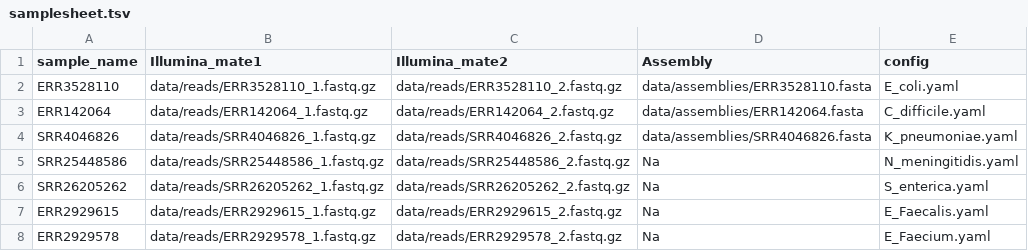
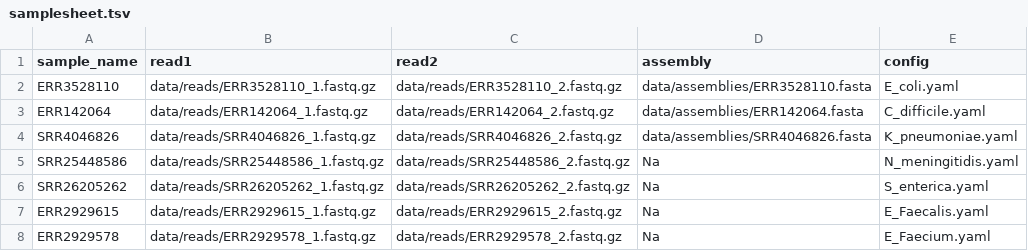
Before and after one commit to ssi-dk/ssi_analysis_utility, a TSV file: data/samplesheet.tsv, drawn as a sheet.

```diff
--- a/data/samplesheet.tsv
+++ b/data/samplesheet.tsv
@@ -1,2 +1,2 @@
-sample_name	Illumina_mate1	Illumina_mate2	Assembly	config
+sample_name	read1	read2	assembly	config
 ERR3528110	data/reads/ERR3528110_1.fastq.gz	data/reads/ERR3528110_2.fastq.gz	data/assemblies/ERR3528110.fasta	E_coli.yaml
```
Also changed, not shown: 6 other files.
